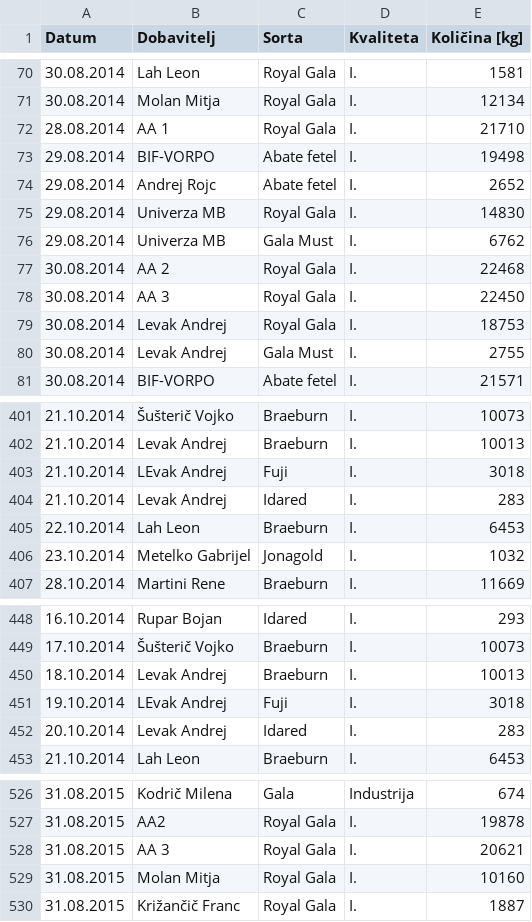
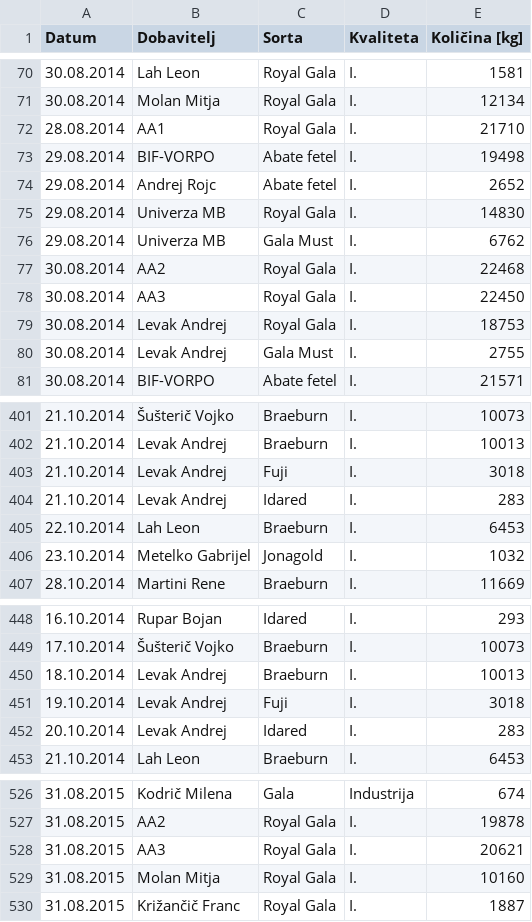
Before and after one commit to adrstvensek/Kvaliteta-prejetega-sadja, a CSV file: tabela.csv, drawn as a sheet; only a part is shown, gaps mark what is left out.

Commit message:
Popravila tipkarske napake

```diff
--- a/tabela.csv
+++ b/tabela.csv
@@ -71,3 +71,3 @@ Datum;Dobavitelj;Sorta;Kvaliteta;Količina [kg]
 30.08.2014;Molan Mitja;Royal Gala;I.;12134
-28.08.2014;AA 1;Royal Gala;I.;21710
+28.08.2014;AA1;Royal Gala;I.;21710
 29.08.2014;BIF-VORPO;Abate fetel;I.;19498
@@ -76,4 +76,4 @@ Datum;Dobavitelj;Sorta;Kvaliteta;Količina [kg]
 29.08.2014;Univerza MB;Gala Must;I.;6762
-30.08.2014;AA 2;Royal Gala;I.;22468
-30.08.2014;AA 3;Royal Gala;I.;22450
+30.08.2014;AA2;Royal Gala;I.;22468
+30.08.2014;AA3;Royal Gala;I.;22450
 30.08.2014;Levak Andrej;Royal Gala;I.;18753
@@ -402,3 +402,3 @@ Datum;Dobavitelj;Sorta;Kvaliteta;Količina [kg]
 21.10.2014;Levak Andrej;Braeburn;I.;10013
-21.10.2014;LEvak Andrej;Fuji;I.;3018
+21.10.2014;Levak Andrej;Fuji;I.;3018
 21.10.2014;Levak Andrej;Idared;I.;283
@@ -450,3 +450,3 @@ Datum;Dobavitelj;Sorta;Kvaliteta;Količina [kg]
 18.10.2014;Levak Andrej;Braeburn;I.;10013
-19.10.2014;LEvak Andrej;Fuji;I.;3018
+19.10.2014;Levak Andrej;Fuji;I.;3018
 20.10.2014;Levak Andrej;Idared;I.;283
@@ -527,3 +527,3 @@ Datum;Dobavitelj;Sorta;Kvaliteta;Količina [kg]
 31.08.2015;AA2;Royal Gala;I.;19878
-31.08.2015;AA 3;Royal Gala;I.;20621
+31.08.2015;AA3;Royal Gala;I.;20621
 31.08.2015;Molan Mitja;Royal Gala;I.;10160
```
